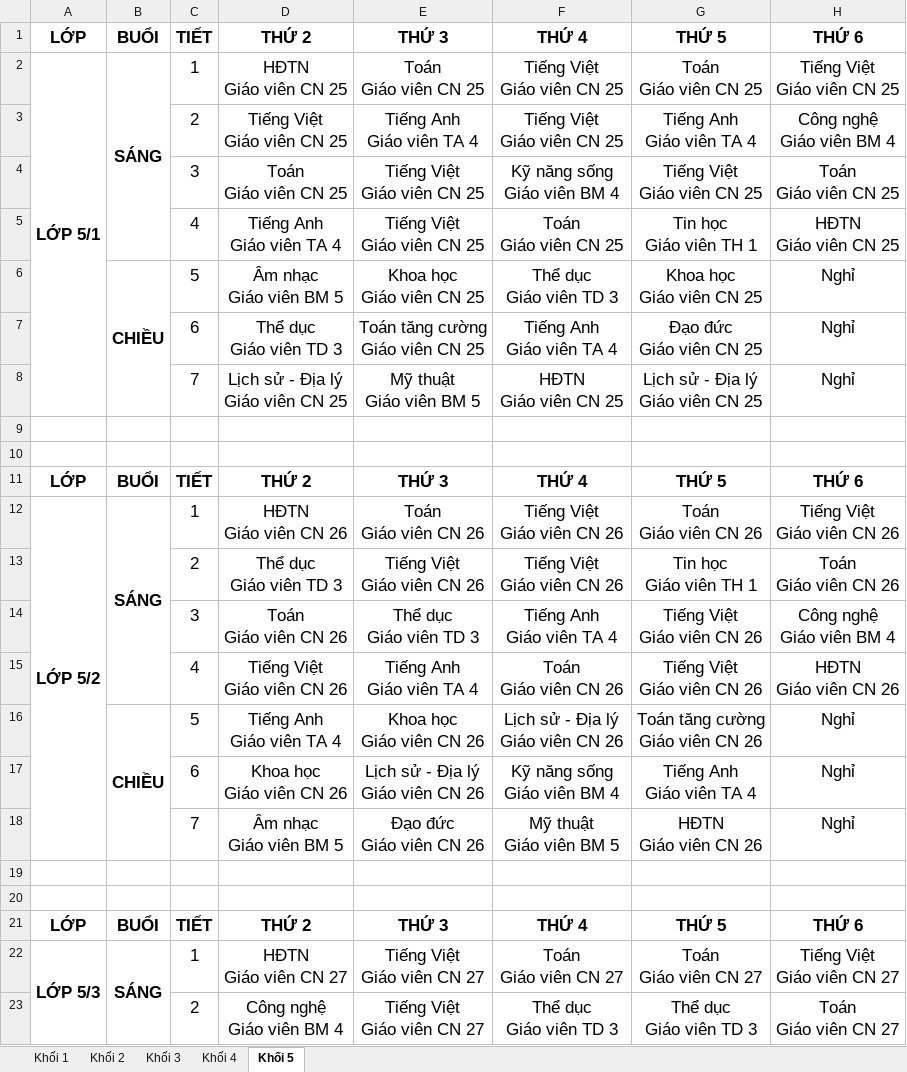
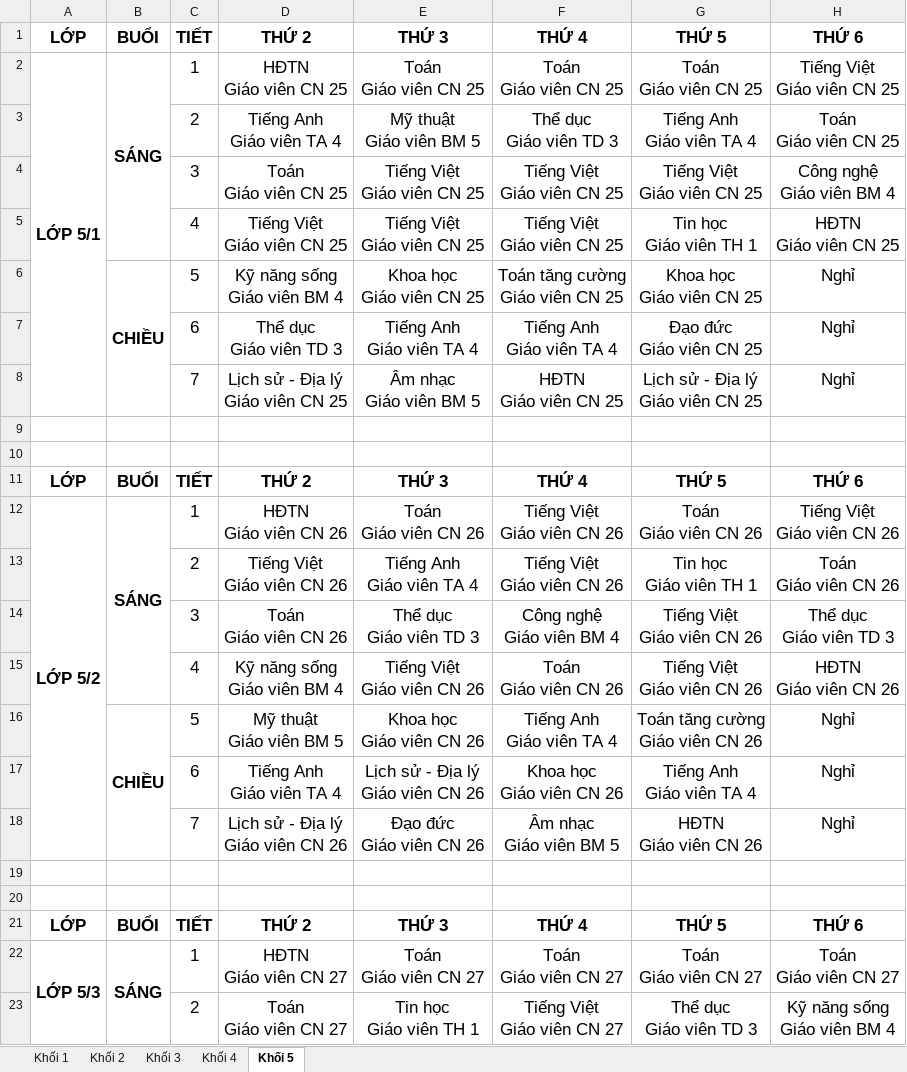
Before and after one commit to Maingochoanglong/TKB, an Excel workbook: data/Output_Template_TKB_V8.xlsx, sheet Khối 5, drawn as a sheet; only a part is shown; values as stored, in another font and other column widths than the file's, no borders; ↵ is a line break in a cell; the diff covers the shown part only; the diff names each change by its address in the sheet, - before the commit and + after, or states it on an @@ line.

```diff
--- a/data/Output_Template_TKB_V8.xlsx (sheet Khối 5)
+++ b/data/Output_Template_TKB_V8.xlsx (sheet Khối 5)
-F2: Tiếng Việt ↵ Giáo viên CN 25
+F2: Toán ↵ Giáo viên CN 25
-D3: Tiếng Việt ↵ Giáo viên CN 25
+D3: Tiếng Anh ↵ Giáo viên TA 4
-E3: Tiếng Anh ↵ Giáo viên TA 4
+E3: Mỹ thuật ↵ Giáo viên BM 5
-F3: Tiếng Việt ↵ Giáo viên CN 25
+F3: Thể dục ↵ Giáo viên TD 3
-H3: Công nghệ ↵ Giáo viên BM 4
+H3: Toán ↵ Giáo viên CN 25
-F4: Kỹ năng sống ↵ Giáo viên BM 4
+F4: Tiếng Việt ↵ Giáo viên CN 25
-H4: Toán ↵ Giáo viên CN 25
+H4: Công nghệ ↵ Giáo viên BM 4
-D5: Tiếng Anh ↵ Giáo viên TA 4
+D5: Tiếng Việt ↵ Giáo viên CN 25
-F5: Toán ↵ Giáo viên CN 25
+F5: Tiếng Việt ↵ Giáo viên CN 25
-D6: Âm nhạc ↵ Giáo viên BM 5
+D6: Kỹ năng sống ↵ Giáo viên BM 4
-F6: Thể dục ↵ Giáo viên TD 3
+F6: Toán tăng cường ↵ Giáo viên CN 25
-E7: Toán tăng cường ↵ Giáo viên CN 25
+E7: Tiếng Anh ↵ Giáo viên TA 4
-E8: Mỹ thuật ↵ Giáo viên BM 5
+E8: Âm nhạc ↵ Giáo viên BM 5
-D13: Thể dục ↵ Giáo viên TD 3
+D13: Tiếng Việt ↵ Giáo viên CN 26
-E13: Tiếng Việt ↵ Giáo viên CN 26
+E13: Tiếng Anh ↵ Giáo viên TA 4
-F14: Tiếng Anh ↵ Giáo viên TA 4
+F14: Công nghệ ↵ Giáo viên BM 4
-H14: Công nghệ ↵ Giáo viên BM 4
+H14: Thể dục ↵ Giáo viên TD 3
-D15: Tiếng Việt ↵ Giáo viên CN 26
+D15: Kỹ năng sống ↵ Giáo viên BM 4
-E15: Tiếng Anh ↵ Giáo viên TA 4
+E15: Tiếng Việt ↵ Giáo viên CN 26
-D16: Tiếng Anh ↵ Giáo viên TA 4
+D16: Mỹ thuật ↵ Giáo viên BM 5
-F16: Lịch sử - Địa lý ↵ Giáo viên CN 26
+F16: Tiếng Anh ↵ Giáo viên TA 4
-D17: Khoa học ↵ Giáo viên CN 26
+D17: Tiếng Anh ↵ Giáo viên TA 4
-F17: Kỹ năng sống ↵ Giáo viên BM 4
+F17: Khoa học ↵ Giáo viên CN 26
-D18: Âm nhạc ↵ Giáo viên BM 5
+D18: Lịch sử - Địa lý ↵ Giáo viên CN 26
-F18: Mỹ thuật ↵ Giáo viên BM 5
+F18: Âm nhạc ↵ Giáo viên BM 5
-E22: Tiếng Việt ↵ Giáo viên CN 27
+E22: Toán ↵ Giáo viên CN 27
-H22: Tiếng Việt ↵ Giáo viên CN 27
+H22: Toán ↵ Giáo viên CN 27
-D23: Công nghệ ↵ Giáo viên BM 4
+D23: Toán ↵ Giáo viên CN 27
-E23: Tiếng Việt ↵ Giáo viên CN 27
+E23: Tin học ↵ Giáo viên TH 1
-F23: Thể dục ↵ Giáo viên TD 3
+F23: Tiếng Việt ↵ Giáo viên CN 27
-H23: Toán ↵ Giáo viên CN 27
+H23: Kỹ năng sống ↵ Giáo viên BM 4
```
Also changed, not shown: 38 edited cells elsewhere in this sheet, sheet Khối 4, sheet Khối 2, sheet Khối 3, sheet Khối 1, data/Output_Template_Thong_Ke_V8.xlsx, 2 other files.
